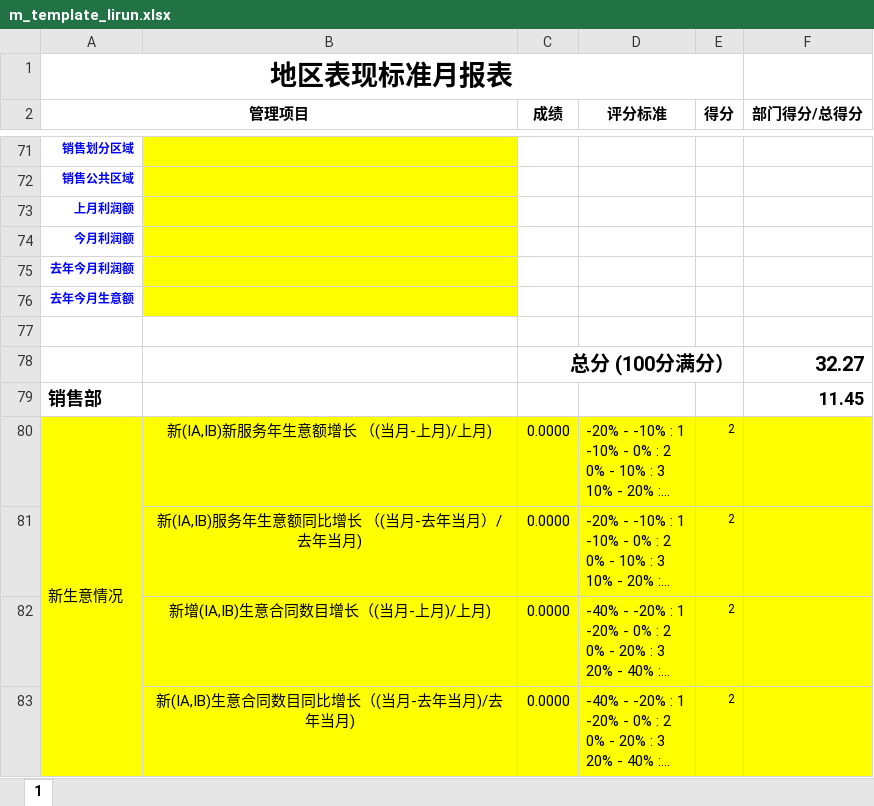
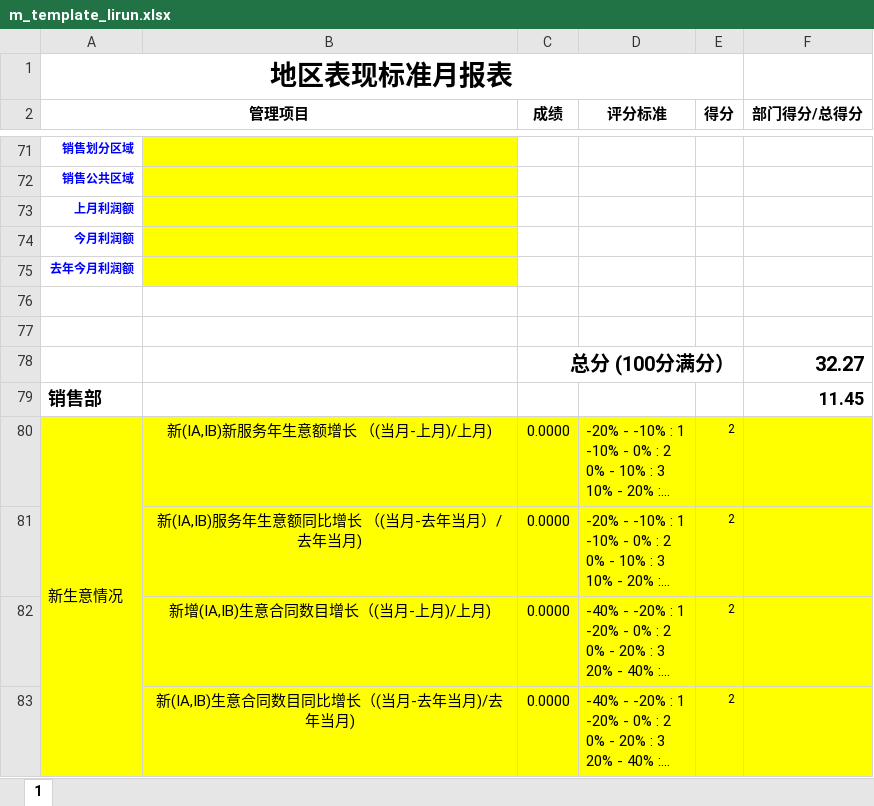
Before and after one commit to LBS-sws/Daily-Report, an Excel workbook: dr/protected/commands/template/m_template_lirun.xlsx, sheet 1, drawn as a sheet; only a part is shown, gaps mark what is left out; long unchanged cells end in …; values as stored, in another font and other column widths than the file's, no borders; charts and pictures not drawn; the diff names each change by its address in the sheet, - before the commit and + after, or states it on an @@ line.

```diff
--- a/dr/protected/commands/template/m_template_lirun.xlsx (sheet 1)
+++ b/dr/protected/commands/template/m_template_lirun.xlsx (sheet 1)
-A76 (管理项目): 去年今月生意额
+A76 (管理项目): (empty)
-B76 fill: #FFFF00
+B76 fill: none
```
Also changed, not shown: dr/protected/commands/template/month_more_lirun.xlsx, 3 other files.
